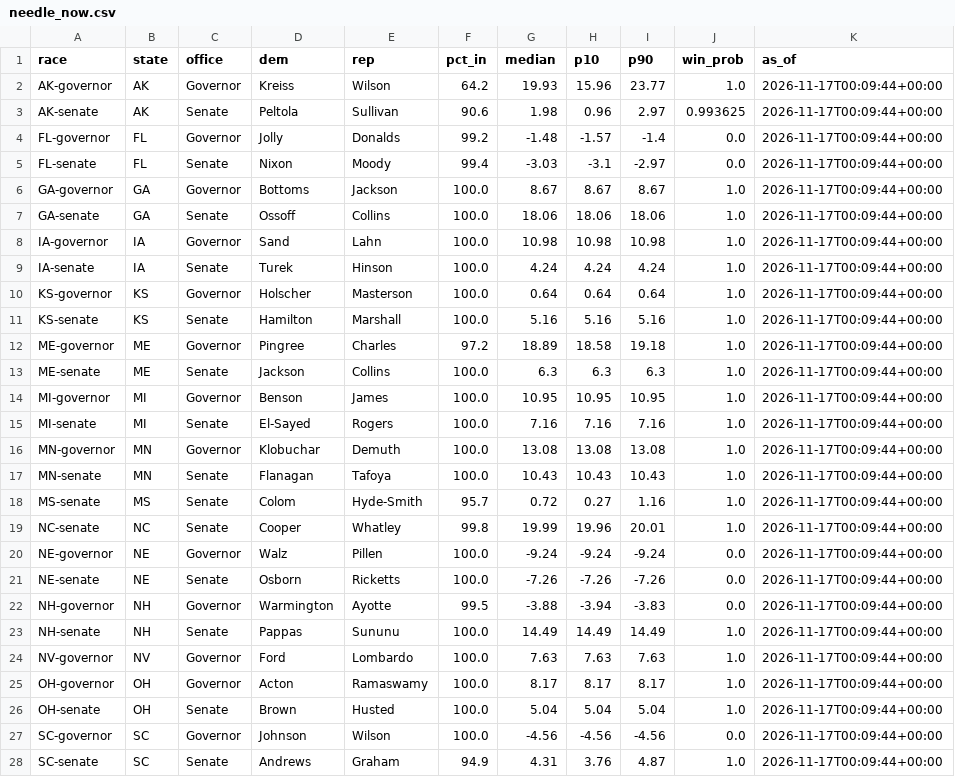
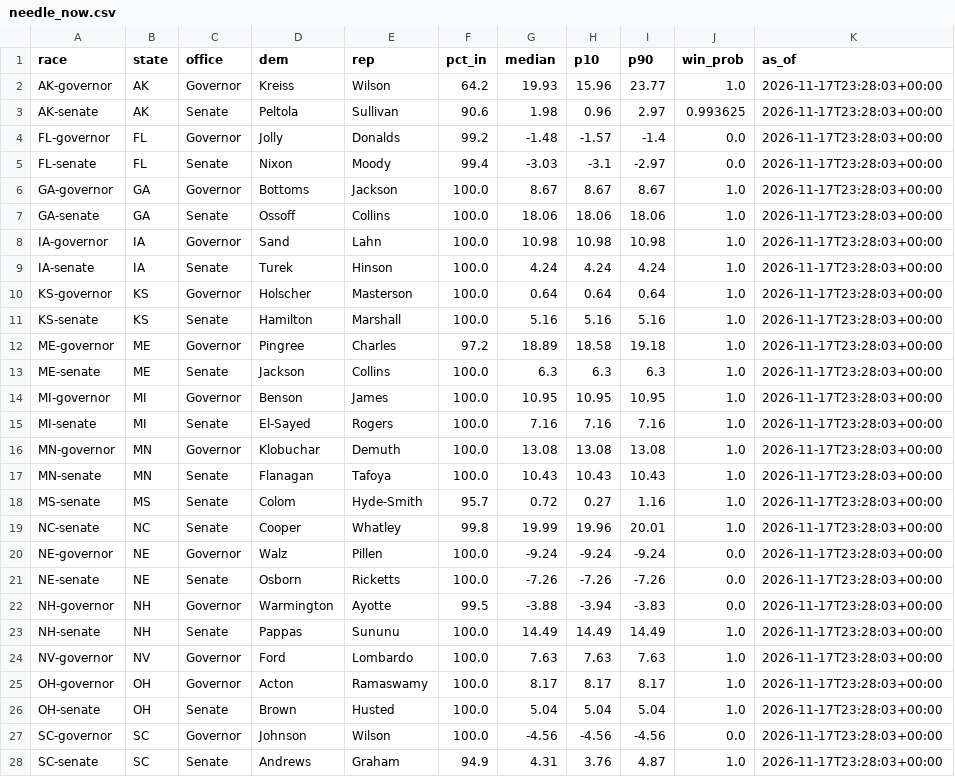
Before and after one commit to danbaer0413-cpu/bear-cave, a CSV file: data/needle_now.csv, drawn as a sheet; only a part is shown; the diff covers the shown part only.

```diff
--- a/data/needle_now.csv
+++ b/data/needle_now.csv
@@ -1,28 +1,28 @@
 race,state,office,dem,rep,pct_in,median,p10,p90,win_prob,as_of
-AK-governor,AK,Governor,Kreiss,Wilson,64.2,19.93,15.96,23.77,1.0,2026-11-17T00:09:44+00:00
-AK-senate,AK,Senate,Peltola,Sullivan,90.6,1.98,0.96,2.97,0.993625,2026-11-17T00:09:44+00:00
-FL-governor,FL,Governor,Jolly,Donalds,99.2,-1.48,-1.57,-1.4,0.0,2026-11-17T00:09:44+00:00
-FL-senate,FL,Senate,Nixon,Moody,99.4,-3.03,-3.1,-2.97,0.0,2026-11-17T00:09:44+00:00
-GA-governor,GA,Governor,Bottoms,Jackson,100.0,8.67,8.67,8.67,1.0,2026-11-17T00:09:44+00:00
-GA-senate,GA,Senate,Ossoff,Collins,100.0,18.06,18.06,18.06,1.0,2026-11-17T00:09:44+00:00
-IA-governor,IA,Governor,Sand,Lahn,100.0,10.98,10.98,10.98,1.0,2026-11-17T00:09:44+00:00
-IA-senate,IA,Senate,Turek,Hinson,100.0,4.24,4.24,4.24,1.0,2026-11-17T00:09:44+00:00
-KS-governor,KS,Governor,Holscher,Masterson,100.0,0.64,0.64,0.64,1.0,2026-11-17T00:09:44+00:00
-KS-senate,KS,Senate,Hamilton,Marshall,100.0,5.16,5.16,5.16,1.0,2026-11-17T00:09:44+00:00
-ME-governor,ME,Governor,Pingree,Charles,97.2,18.89,18.58,19.18,1.0,2026-11-17T00:09:44+00:00
-ME-senate,ME,Senate,Jackson,Collins,100.0,6.3,6.3,6.3,1.0,2026-11-17T00:09:44+00:00
-MI-governor,MI,Governor,Benson,James,100.0,10.95,10.95,10.95,1.0,2026-11-17T00:09:44+00:00
-MI-senate,MI,Senate,El-Sayed,Rogers,100.0,7.16,7.16,7.16,1.0,2026-11-17T00:09:44+00:00
-MN-governor,MN,Governor,Klobuchar,Demuth,100.0,13.08,13.08,13.08,1.0,2026-11-17T00:09:44+00:00
-MN-senate,MN,Senate,Flanagan,Tafoya,100.0,10.43,10.43,10.43,1.0,2026-11-17T00:09:44+00:00
-MS-senate,MS,Senate,Colom,Hyde-Smith,95.7,0.72,0.27,1.16,1.0,2026-11-17T00:09:44+00:00
-NC-senate,NC,Senate,Cooper,Whatley,99.8,19.99,19.96,20.01,1.0,2026-11-17T00:09:44+00:00
-NE-governor,NE,Governor,Walz,Pillen,100.0,-9.24,-9.24,-9.24,0.0,2026-11-17T00:09:44+00:00
-NE-senate,NE,Senate,Osborn,Ricketts,100.0,-7.26,-7.26,-7.26,0.0,2026-11-17T00:09:44+00:00
-NH-governor,NH,Governor,Warmington,Ayotte,99.5,-3.88,-3.94,-3.83,0.0,2026-11-17T00:09:44+00:00
-NH-senate,NH,Senate,Pappas,Sununu,100.0,14.49,14.49,14.49,1.0,2026-11-17T00:09:44+00:00
-NV-governor,NV,Governor,Ford,Lombardo,100.0,7.63,7.63,7.63,1.0,2026-11-17T00:09:44+00:00
-OH-governor,OH,Governor,Acton,Ramaswamy,100.0,8.17,8.17,8.17,1.0,2026-11-17T00:09:44+00:00
-OH-senate,OH,Senate,Brown,Husted,100.0,5.04,5.04,5.04,1.0,2026-11-17T00:09:44+00:00
-SC-governor,SC,Governor,Johnson,Wilson,100.0,-4.56,-4.56,-4.56,0.0,2026-11-17T00:09:44+00:00
-SC-senate,SC,Senate,Andrews,Graham,94.9,4.31,3.76,4.87,1.0,2026-11-17T00:09:44+00:00
+AK-governor,AK,Governor,Kreiss,Wilson,64.2,19.93,15.96,23.77,1.0,2026-11-17T23:28:03+00:00
+AK-senate,AK,Senate,Peltola,Sullivan,90.6,1.98,0.96,2.97,0.993625,2026-11-17T23:28:03+00:00
+FL-governor,FL,Governor,Jolly,Donalds,99.2,-1.48,-1.57,-1.4,0.0,2026-11-17T23:28:03+00:00
+FL-senate,FL,Senate,Nixon,Moody,99.4,-3.03,-3.1,-2.97,0.0,2026-11-17T23:28:03+00:00
+GA-governor,GA,Governor,Bottoms,Jackson,100.0,8.67,8.67,8.67,1.0,2026-11-17T23:28:03+00:00
+GA-senate,GA,Senate,Ossoff,Collins,100.0,18.06,18.06,18.06,1.0,2026-11-17T23:28:03+00:00
+IA-governor,IA,Governor,Sand,Lahn,100.0,10.98,10.98,10.98,1.0,2026-11-17T23:28:03+00:00
+IA-senate,IA,Senate,Turek,Hinson,100.0,4.24,4.24,4.24,1.0,2026-11-17T23:28:03+00:00
+KS-governor,KS,Governor,Holscher,Masterson,100.0,0.64,0.64,0.64,1.0,2026-11-17T23:28:03+00:00
+KS-senate,KS,Senate,Hamilton,Marshall,100.0,5.16,5.16,5.16,1.0,2026-11-17T23:28:03+00:00
+ME-governor,ME,Governor,Pingree,Charles,97.2,18.89,18.58,19.18,1.0,2026-11-17T23:28:03+00:00
+ME-senate,ME,Senate,Jackson,Collins,100.0,6.3,6.3,6.3,1.0,2026-11-17T23:28:03+00:00
+MI-governor,MI,Governor,Benson,James,100.0,10.95,10.95,10.95,1.0,2026-11-17T23:28:03+00:00
+MI-senate,MI,Senate,El-Sayed,Rogers,100.0,7.16,7.16,7.16,1.0,2026-11-17T23:28:03+00:00
+MN-governor,MN,Governor,Klobuchar,Demuth,100.0,13.08,13.08,13.08,1.0,2026-11-17T23:28:03+00:00
+MN-senate,MN,Senate,Flanagan,Tafoya,100.0,10.43,10.43,10.43,1.0,2026-11-17T23:28:03+00:00
+MS-senate,MS,Senate,Colom,Hyde-Smith,95.7,0.72,0.27,1.16,1.0,2026-11-17T23:28:03+00:00
+NC-senate,NC,Senate,Cooper,Whatley,99.8,19.99,19.96,20.01,1.0,2026-11-17T23:28:03+00:00
+NE-governor,NE,Governor,Walz,Pillen,100.0,-9.24,-9.24,-9.24,0.0,2026-11-17T23:28:03+00:00
+NE-senate,NE,Senate,Osborn,Ricketts,100.0,-7.26,-7.26,-7.26,0.0,2026-11-17T23:28:03+00:00
+NH-governor,NH,Governor,Warmington,Ayotte,99.5,-3.88,-3.94,-3.83,0.0,2026-11-17T23:28:03+00:00
+NH-senate,NH,Senate,Pappas,Sununu,100.0,14.49,14.49,14.49,1.0,2026-11-17T23:28:03+00:00
+NV-governor,NV,Governor,Ford,Lombardo,100.0,7.63,7.63,7.63,1.0,2026-11-17T23:28:03+00:00
+OH-governor,OH,Governor,Acton,Ramaswamy,100.0,8.17,8.17,8.17,1.0,2026-11-17T23:28:03+00:00
+OH-senate,OH,Senate,Brown,Husted,100.0,5.04,5.04,5.04,1.0,2026-11-17T23:28:03+00:00
+SC-governor,SC,Governor,Johnson,Wilson,100.0,-4.56,-4.56,-4.56,0.0,2026-11-17T23:28:03+00:00
+SC-senate,SC,Senate,Andrews,Graham,94.9,4.31,3.76,4.87,1.0,2026-11-17T23:28:03+00:00
```
Also changed, not shown: 3 edited cells elsewhere in this file, data/needle_history.csv, 2 other files.
